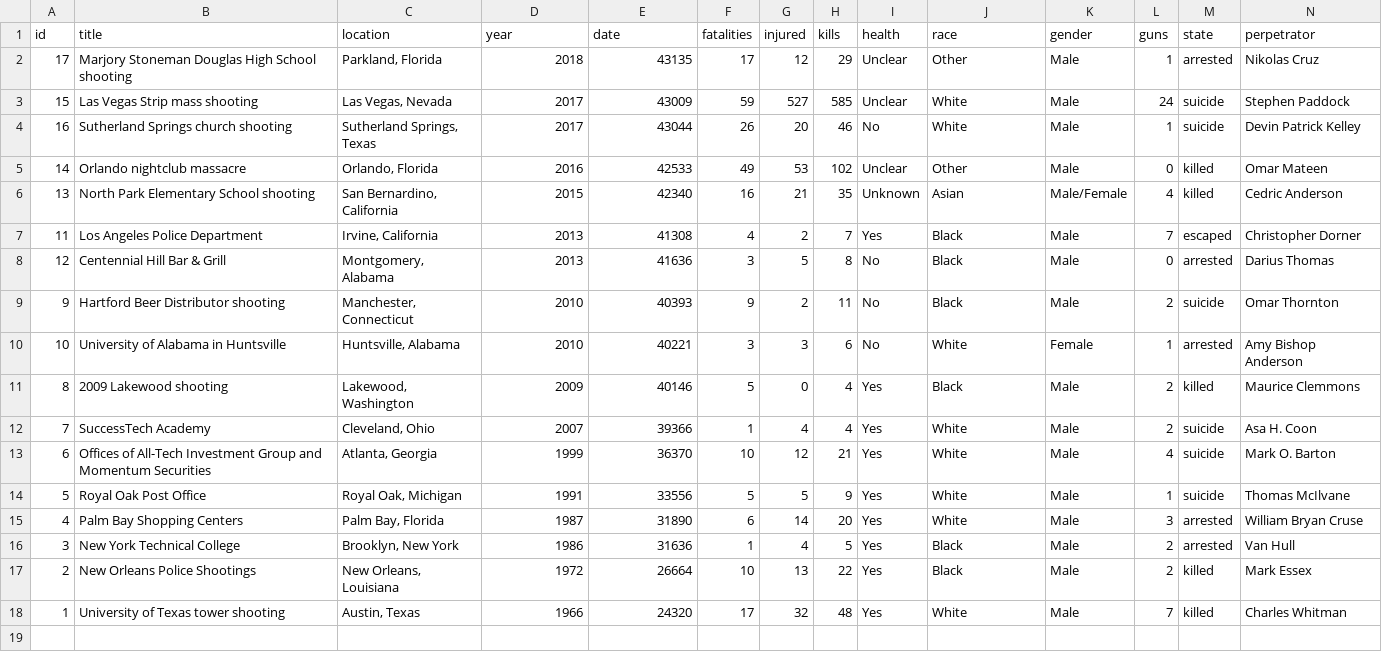
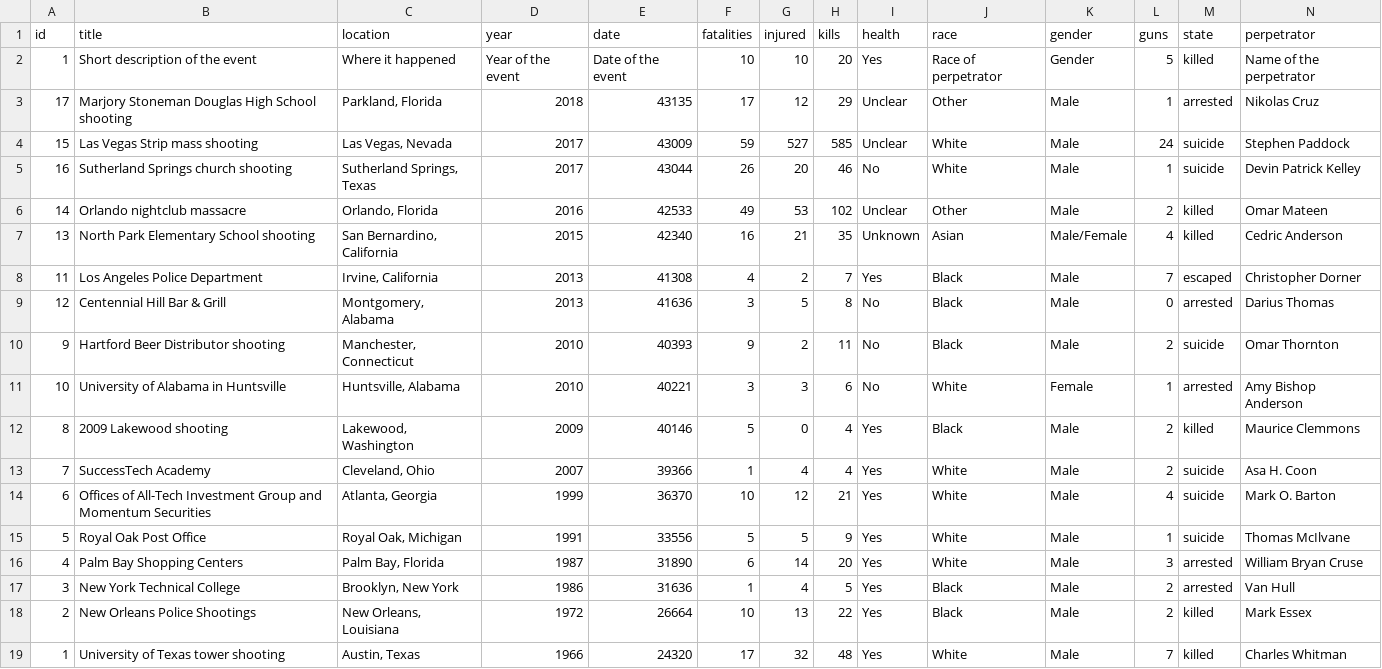
Before and after one commit to andreabenedetti/killingbees, a TSV file: sample.tsv, drawn as a sheet.

```diff
--- a/sample.tsv
+++ b/sample.tsv
@@ -1,2 +1,3 @@
 id	title	location	year	date	fatalities	injured	kills	health	race	gender	guns	state	perpetrator
+1	Short description of the event	Where it happened	Year of the event	Date of the event	10	10	20	Yes	Race of perpetrator	Gender	5	killed	Name of the perpetrator
 17	Marjory Stoneman Douglas High School shooting	Parkland, Florida	2018	43135	17	12	29	Unclear	Other	Male	1	arrested	Nikolas Cruz
@@ -4,3 +5,3 @@ id	title	location	year	date	fatalities	injured	kills	health	race	gender	guns	sta
 16	Sutherland Springs church shooting	Sutherland Springs, Texas	2017	43044	26	20	46	No	White	Male	1	suicide	Devin Patrick Kelley
-14	Orlando nightclub massacre	Orlando, Florida	2016	42533	49	53	102	Unclear	Other	Male	0	killed	Omar Mateen
+14	Orlando nightclub massacre	Orlando, Florida	2016	42533	49	53	102	Unclear	Other	Male	2	killed	Omar Mateen
 13	North Park Elementary School shooting	San Bernardino, California	2015	42340	16	21	35	Unknown	Asian	Male/Female	4	killed	Cedric Anderson
```
Also changed, not shown: 7 other files.
